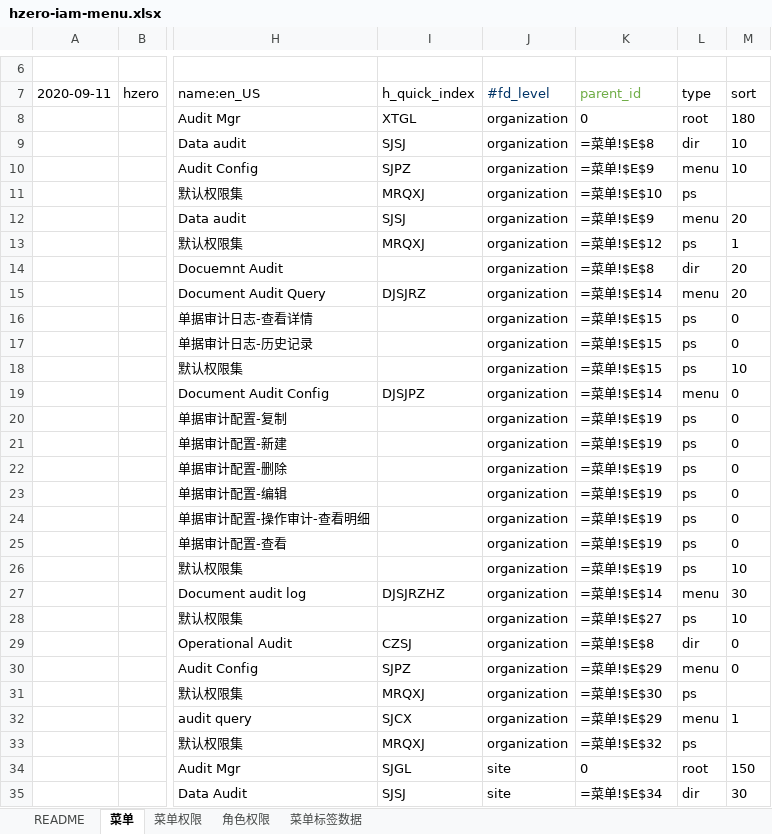
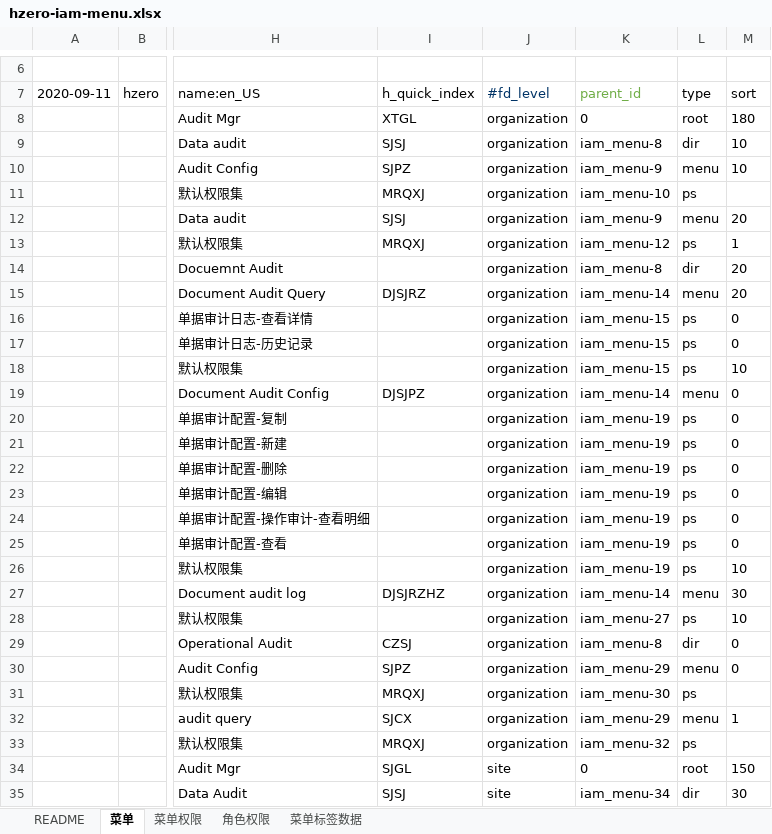
Before and after one commit to open-hand/choerodon-monitor, an Excel workbook: src/main/resources/script/db/init-data/hzero_monitor/hzero_platform/hzero-iam-menu.xlsx, sheet 菜单, drawn as a sheet; only a part is shown, gaps mark what is left out; values as stored, in another font and other column widths than the file's, no borders; formulas without a stored value are shown as written; the diff covers the shown part only; the diff names each change by its address in the sheet, - before the commit and + after, or states it on an @@ line.

```diff
--- a/src/main/resources/script/db/init-data/hzero_monitor/hzero_platform/hzero-iam-menu.xlsx (sheet 菜单)
+++ b/src/main/resources/script/db/init-data/hzero_monitor/hzero_platform/hzero-iam-menu.xlsx (sheet 菜单)
-K9 (parent_id): =菜单!$E$8
+K9 (parent_id): iam_menu-8
-K10 (parent_id): =菜单!$E$9
+K10 (parent_id): iam_menu-9
-K11 (parent_id): =菜单!$E$10
+K11 (parent_id): iam_menu-10
-K12 (parent_id): =菜单!$E$9
+K12 (parent_id): iam_menu-9
-K13 (parent_id): =菜单!$E$12
+K13 (parent_id): iam_menu-12
-K14 (parent_id): =菜单!$E$8
+K14 (parent_id): iam_menu-8
-K15 (parent_id): =菜单!$E$14
+K15 (parent_id): iam_menu-14
-K16:K18 (parent_id): =菜单!$E$15
+K16:K18 (parent_id): iam_menu-15
-K19 (parent_id): =菜单!$E$14
+K19 (parent_id): iam_menu-14
-K20:K26 (parent_id): =菜单!$E$19
+K20:K26 (parent_id): iam_menu-19
-K27 (parent_id): =菜单!$E$14
+K27 (parent_id): iam_menu-14
-K28 (parent_id): =菜单!$E$27
+K28 (parent_id): iam_menu-27
-K29 (parent_id): =菜单!$E$8
+K29 (parent_id): iam_menu-8
-K30 (parent_id): =菜单!$E$29
+K30 (parent_id): iam_menu-29
-K31 (parent_id): =菜单!$E$30
+K31 (parent_id): iam_menu-30
-K32 (parent_id): =菜单!$E$29
+K32 (parent_id): iam_menu-29
-K33 (parent_id): =菜单!$E$32
+K33 (parent_id): iam_menu-32
-K35 (parent_id): =菜单!$E$34
+K35 (parent_id): iam_menu-34
```
Also changed, not shown: 16 edited cells elsewhere in this sheet, sheet 菜单权限, sheet 菜单标签数据, sheet 角色权限.
